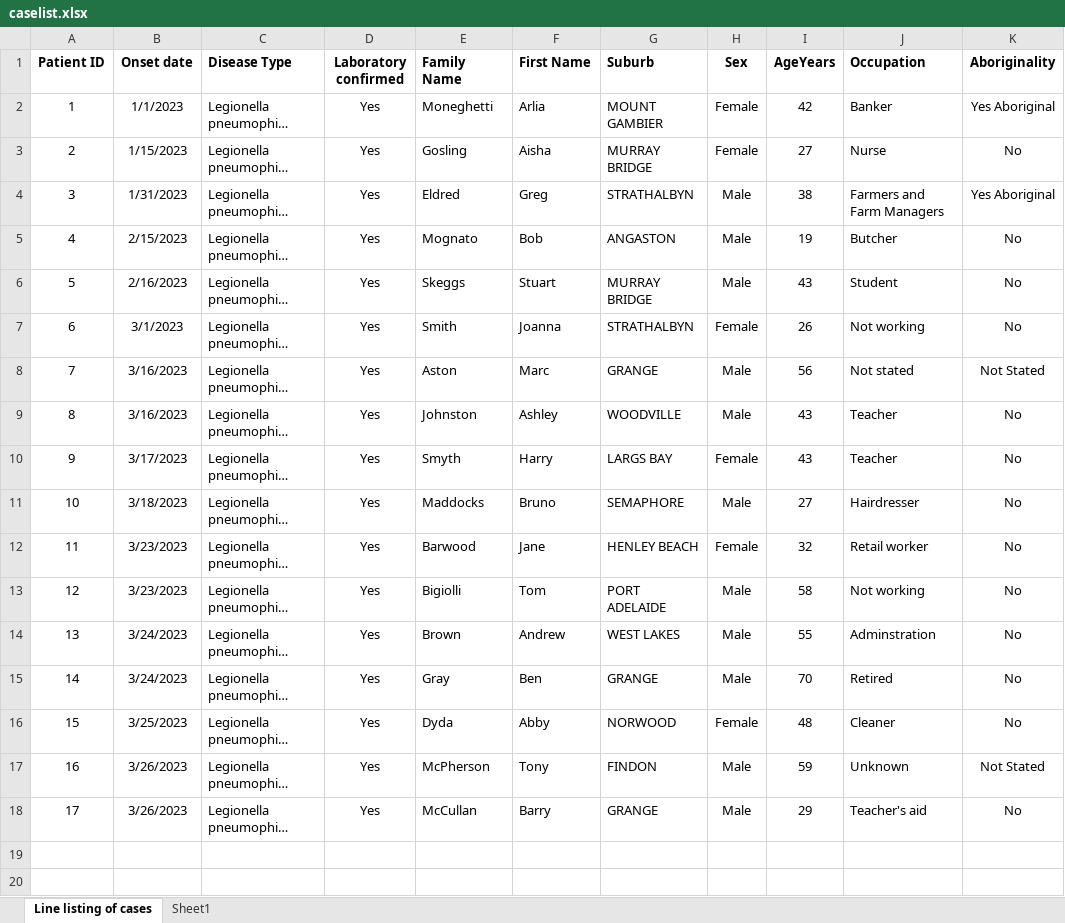
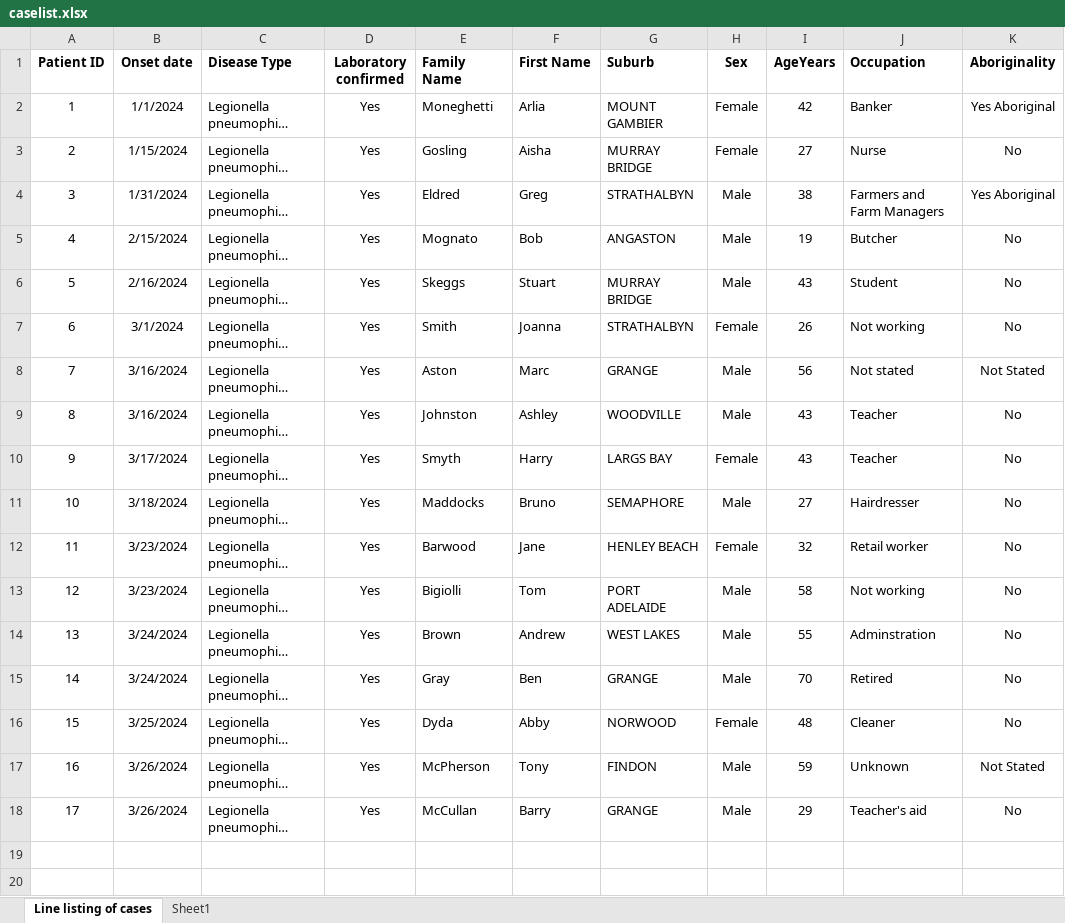
Before and after one commit to UAMediaProd/learning-enhancement, an Excel workbook: health-outbreak/mph/resources/caselist.xlsx, sheet Line listing of cases, drawn as a sheet; only a part is shown; long unchanged cells end in …; values as stored, in another font and other column widths than the file's, no borders; the diff names each change by its address in the sheet, - before the commit and + after, or states it on an @@ line.

Commit message:
Health outbreak hotfix

```diff
--- a/health-outbreak/mph/resources/caselist.xlsx (sheet Line listing of cases)
+++ b/health-outbreak/mph/resources/caselist.xlsx (sheet Line listing of cases)
-B2 (Onset date): 1/1/2023
+B2 (Onset date): 1/1/2024
-B3 (Onset date): 1/15/2023
+B3 (Onset date): 1/15/2024
-B4 (Onset date): 1/31/2023
+B4 (Onset date): 1/31/2024
-B5 (Onset date): 2/15/2023
+B5 (Onset date): 2/15/2024
-B6 (Onset date): 2/16/2023
+B6 (Onset date): 2/16/2024
-B7 (Onset date): 3/1/2023
+B7 (Onset date): 3/1/2024
-B8:B9 (Onset date): 3/16/2023
+B8:B9 (Onset date): 3/16/2024
-B10 (Onset date): 3/17/2023
+B10 (Onset date): 3/17/2024
-B11 (Onset date): 3/18/2023
+B11 (Onset date): 3/18/2024
-B12:B13 (Onset date): 3/23/2023
+B12:B13 (Onset date): 3/23/2024
-B14:B15 (Onset date): 3/24/2023
+B14:B15 (Onset date): 3/24/2024
-B16 (Onset date): 3/25/2023
+B16 (Onset date): 3/25/2024
-B17:B18 (Onset date): 3/26/2023
+B17:B18 (Onset date): 3/26/2024
```
Also changed, not shown: 1 other file.
